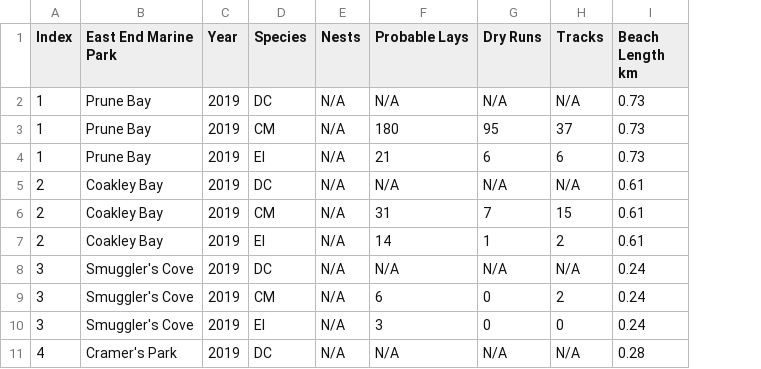
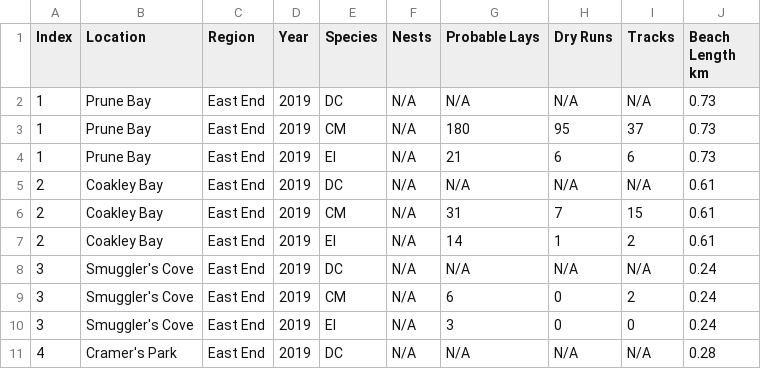
Before and after one commit to beautyinthewild/STX_ALAN, a CSV file: Raw Turtle Data/EEMP Turtle Data.csv, drawn as a sheet; only a part is shown; the diff names each change by its address in the sheet, - before the commit and + after, or states it on an @@ line.

```diff
--- a/Raw Turtle Data/EEMP Turtle Data.csv
+++ b/Raw Turtle Data/EEMP Turtle Data.csv
+column C (Region), rows 2-11: all East End
-B1: East End Marine Park
+B1: Location
```
Also changed, not shown: 3 other files.
